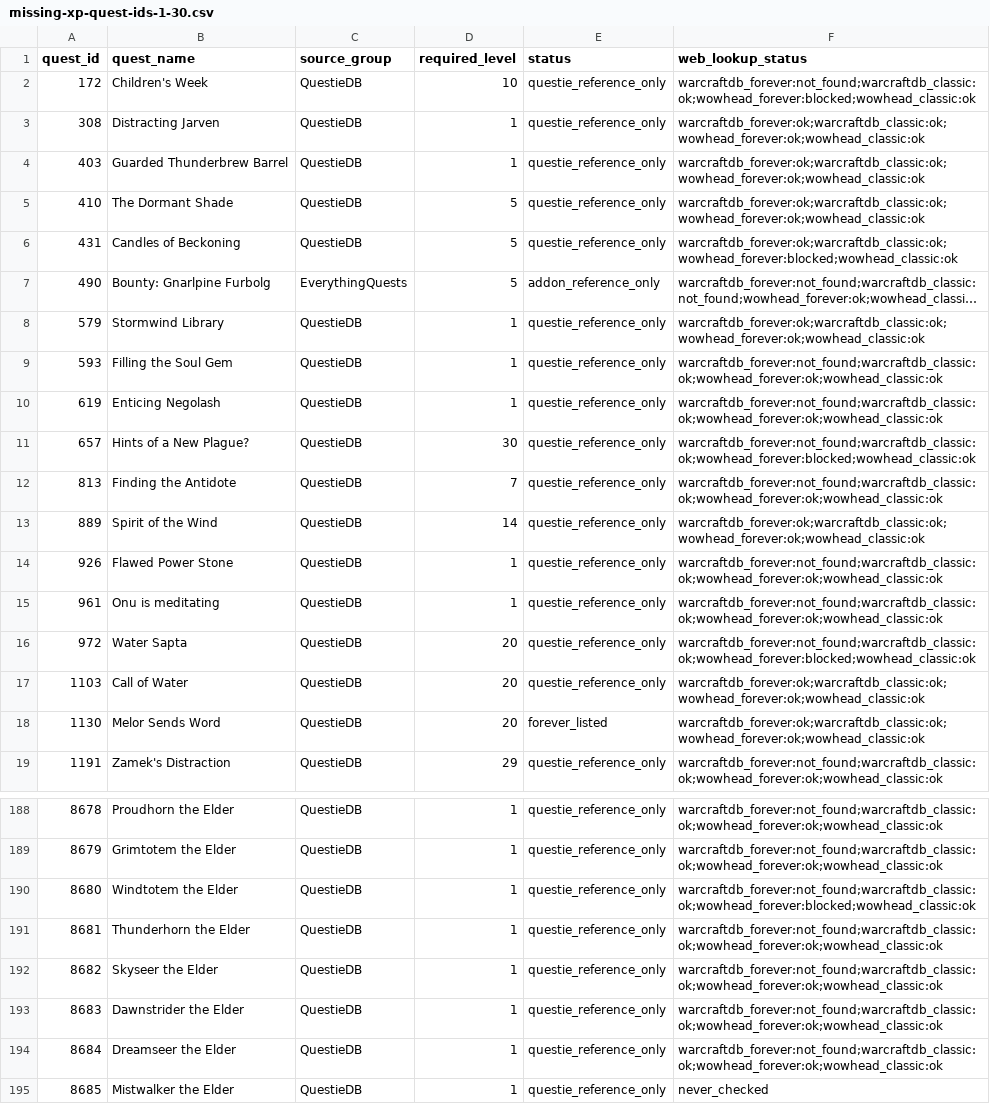
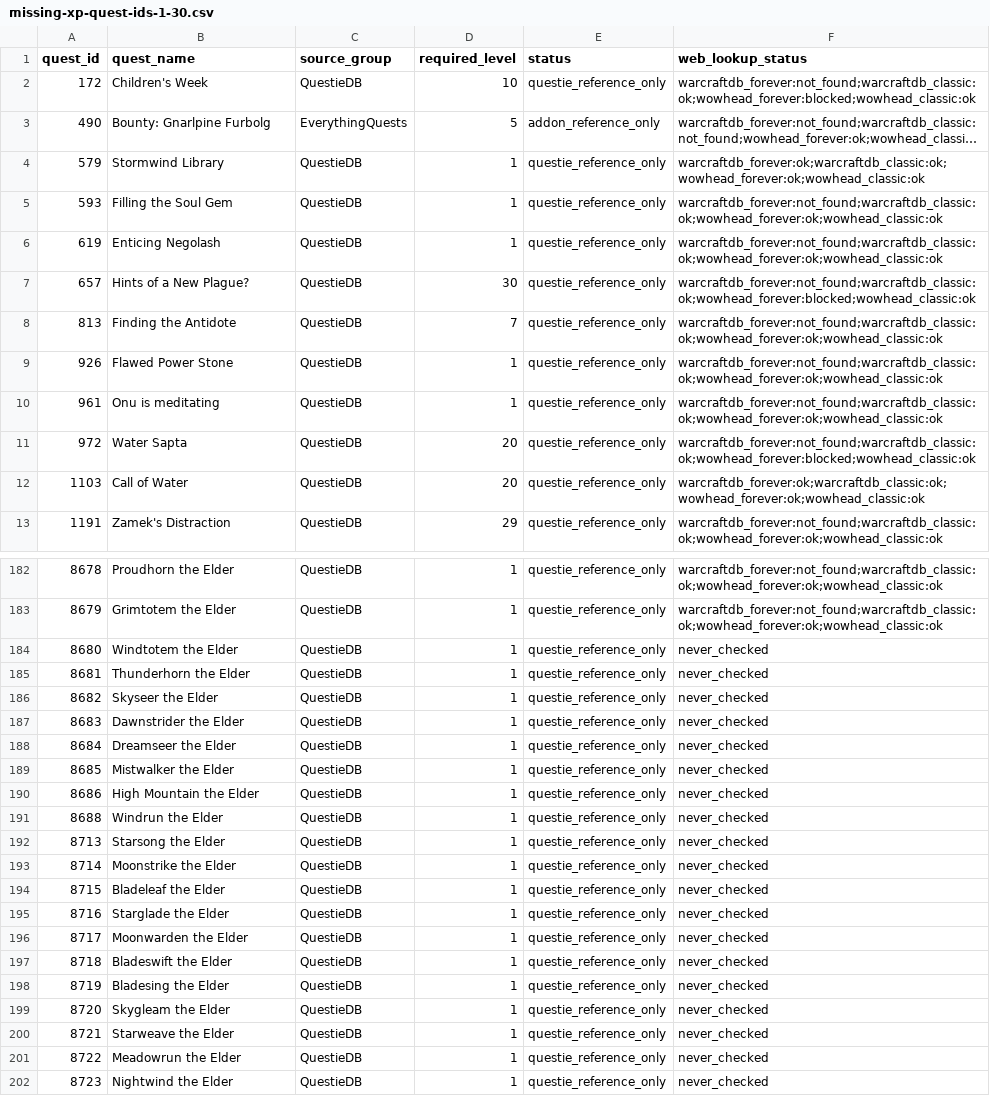
Before and after one commit to Battlefeld/ForeverRoutes, a CSV file: unified/missing-xp-quest-ids-1-30.csv, drawn as a sheet; only a part is shown, gaps mark what is left out; the shorter side is filled out with more unchanged rows; long unchanged cells end in …; removed rows and columns are numbered as before the commit, all else as after; the diff names each change by its address in the sheet, - before the commit and + after, or states it on an @@ line.

```diff
--- a/unified/missing-xp-quest-ids-1-30.csv
+++ b/unified/missing-xp-quest-ids-1-30.csv
-row 3: 308 | Distracting Jarven | QuestieDB | 1 | questie_reference_only | warcraftdb_forever:ok;warcraftdb_classic:ok;wowhead_forever:ok;wowhead_classic:ok
-row 4: 403 | Guarded Thunderbrew Barrel | QuestieDB | 1 | questie_reference_only | warcraftdb_forever:ok;warcraftdb_classic:ok;wowhead_forever:ok;wowhead_classic:ok
-row 5: 410 | The Dormant Shade | QuestieDB | 5 | questie_reference_only | warcraftdb_forever:ok;warcraftdb_classic:ok;wowhead_forever:ok;wowhead_classic:ok
-row 6: 431 | Candles of Beckoning | QuestieDB | 5 | questie_reference_only | warcraftdb_forever:ok;warcraftdb_classic:ok;wowhead_forever:blocked;wowhead_classic:ok
-row 13: 889 | Spirit of the Wind | QuestieDB | 14 | questie_reference_only | warcraftdb_forever:ok;warcraftdb_classic:ok;wowhead_forever:ok;wowhead_classic:ok
-row 18: 1130 | Melor Sends Word | QuestieDB | 20 | forever_listed | warcraftdb_forever:ok;warcraftdb_classic:ok;wowhead_forever:ok;wowhead_classic:ok
-F184 (web_lookup_status): warcraftdb_forever:not_found;warcraftdb_classic:ok;wowhead_forever:blocked;wowhead_classic:ok
+F184 (web_lookup_status): never_checked
-F185:F188 (web_lookup_status): warcraftdb_forever:not_found;warcraftdb_classic:ok;wowhead_forever:ok;wowhead_classic:ok
+F185:F188 (web_lookup_status): never_checked
```
Also changed, not shown: 3 other files.
